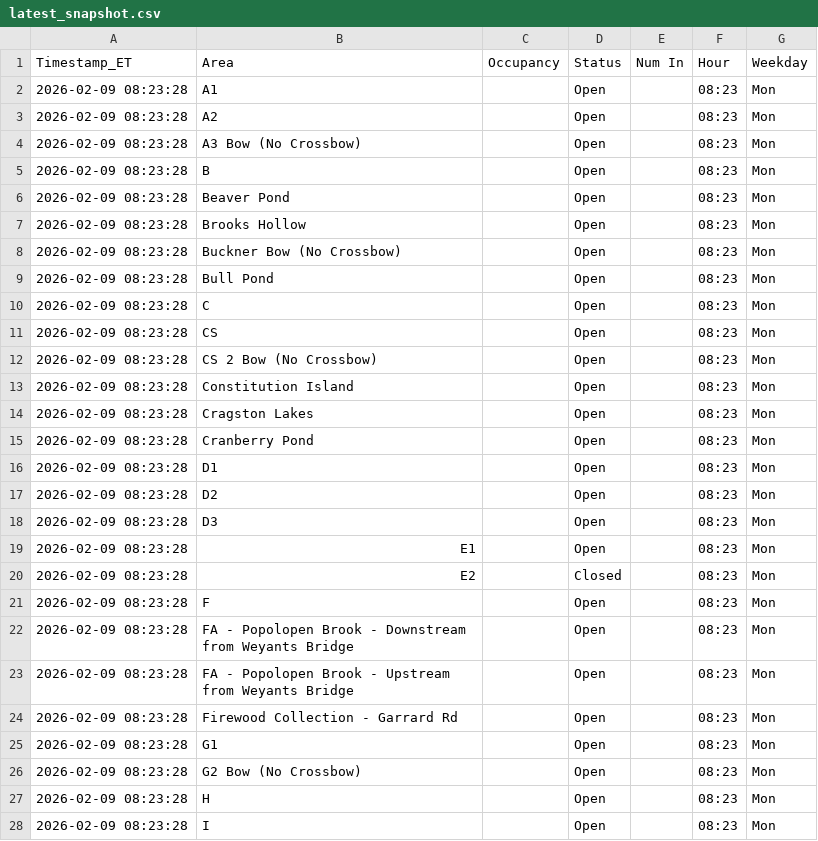
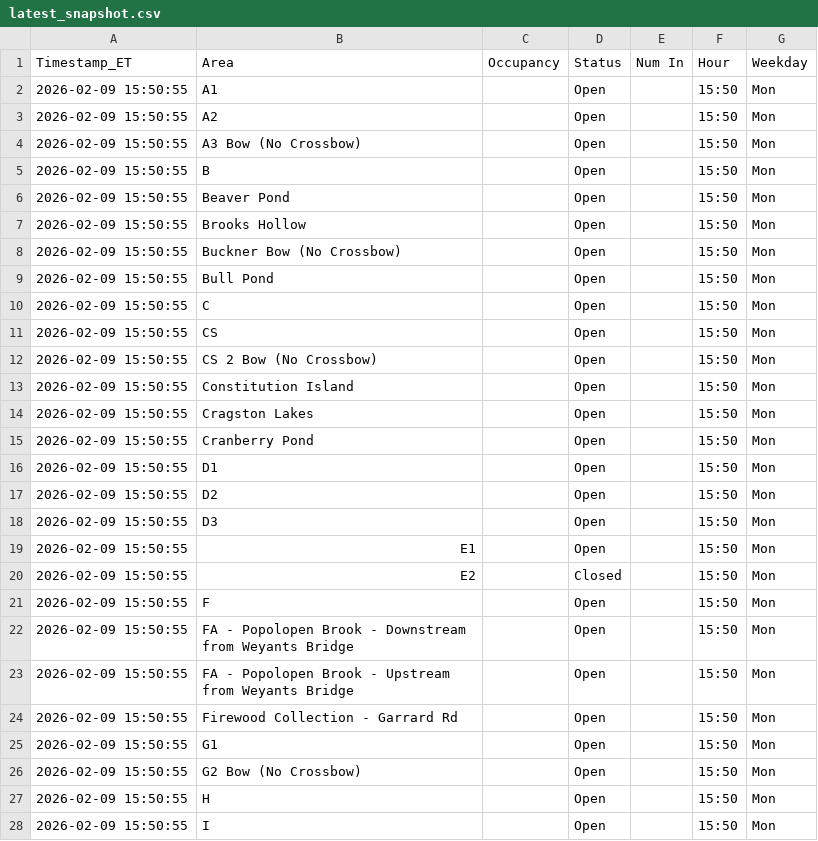
Before and after one commit to devoncal77/isportsman-occupancy-agent, a CSV file: latest_snapshot.csv, drawn as a sheet; only a part is shown; the diff covers the shown part only.

```diff
--- a/latest_snapshot.csv
+++ b/latest_snapshot.csv
@@ -1,28 +1,28 @@
 Timestamp_ET,Area,Occupancy,Status,Num In,Hour,Weekday
-2026-02-09 08:23:28,A1,,Open,,08:23,Mon
-2026-02-09 08:23:28,A2,,Open,,08:23,Mon
-2026-02-09 08:23:28,A3 Bow (No Crossbow),,Open,,08:23,Mon
-2026-02-09 08:23:28,B,,Open,,08:23,Mon
-2026-02-09 08:23:28,Beaver Pond,,Open,,08:23,Mon
-2026-02-09 08:23:28,Brooks Hollow,,Open,,08:23,Mon
-2026-02-09 08:23:28,Buckner Bow (No Crossbow),,Open,,08:23,Mon
-2026-02-09 08:23:28,Bull Pond,,Open,,08:23,Mon
-2026-02-09 08:23:28,C,,Open,,08:23,Mon
-2026-02-09 08:23:28,CS,,Open,,08:23,Mon
-2026-02-09 08:23:28,CS 2 Bow (No Crossbow),,Open,,08:23,Mon
-2026-02-09 08:23:28,Constitution Island,,Open,,08:23,Mon
-2026-02-09 08:23:28,Cragston Lakes,,Open,,08:23,Mon
-2026-02-09 08:23:28,Cranberry Pond,,Open,,08:23,Mon
-2026-02-09 08:23:28,D1,,Open,,08:23,Mon
-2026-02-09 08:23:28,D2,,Open,,08:23,Mon
-2026-02-09 08:23:28,D3,,Open,,08:23,Mon
-2026-02-09 08:23:28,E1,,Open,,08:23,Mon
-2026-02-09 08:23:28,E2,,Closed,,08:23,Mon
-2026-02-09 08:23:28,F,,Open,,08:23,Mon
-2026-02-09 08:23:28,FA - Popolopen Brook - Downstream from Weyants Bridge,,Open,,08:23,Mon
-2026-02-09 08:23:28,FA - Popolopen Brook - Upstream from Weyants Bridge,,Open,,08:23,Mon
-2026-02-09 08:23:28,Firewood Collection - Garrard Rd,,Open,,08:23,Mon
-2026-02-09 08:23:28,G1,,Open,,08:23,Mon
-2026-02-09 08:23:28,G2 Bow (No Crossbow),,Open,,08:23,Mon
-2026-02-09 08:23:28,H,,Open,,08:23,Mon
-2026-02-09 08:23:28,I,,Open,,08:23,Mon
+2026-02-09 15:50:55,A1,,Open,,15:50,Mon
+2026-02-09 15:50:55,A2,,Open,,15:50,Mon
+2026-02-09 15:50:55,A3 Bow (No Crossbow),,Open,,15:50,Mon
+2026-02-09 15:50:55,B,,Open,,15:50,Mon
+2026-02-09 15:50:55,Beaver Pond,,Open,,15:50,Mon
+2026-02-09 15:50:55,Brooks Hollow,,Open,,15:50,Mon
+2026-02-09 15:50:55,Buckner Bow (No Crossbow),,Open,,15:50,Mon
+2026-02-09 15:50:55,Bull Pond,,Open,,15:50,Mon
+2026-02-09 15:50:55,C,,Open,,15:50,Mon
+2026-02-09 15:50:55,CS,,Open,,15:50,Mon
+2026-02-09 15:50:55,CS 2 Bow (No Crossbow),,Open,,15:50,Mon
+2026-02-09 15:50:55,Constitution Island,,Open,,15:50,Mon
+2026-02-09 15:50:55,Cragston Lakes,,Open,,15:50,Mon
+2026-02-09 15:50:55,Cranberry Pond,,Open,,15:50,Mon
+2026-02-09 15:50:55,D1,,Open,,15:50,Mon
+2026-02-09 15:50:55,D2,,Open,,15:50,Mon
+2026-02-09 15:50:55,D3,,Open,,15:50,Mon
+2026-02-09 15:50:55,E1,,Open,,15:50,Mon
+2026-02-09 15:50:55,E2,,Closed,,15:50,Mon
+2026-02-09 15:50:55,F,,Open,,15:50,Mon
+2026-02-09 15:50:55,FA - Popolopen Brook - Downstream from Weyants Bridge,,Open,,15:50,Mon
+2026-02-09 15:50:55,FA - Popolopen Brook - Upstream from Weyants Bridge,,Open,,15:50,Mon
+2026-02-09 15:50:55,Firewood Collection - Garrard Rd,,Open,,15:50,Mon
+2026-02-09 15:50:55,G1,,Open,,15:50,Mon
+2026-02-09 15:50:55,G2 Bow (No Crossbow),,Open,,15:50,Mon
+2026-02-09 15:50:55,H,,Open,,15:50,Mon
+2026-02-09 15:50:55,I,,Open,,15:50,Mon
```
Also changed, not shown: 76 edited cells elsewhere in this file, 1 other file.
